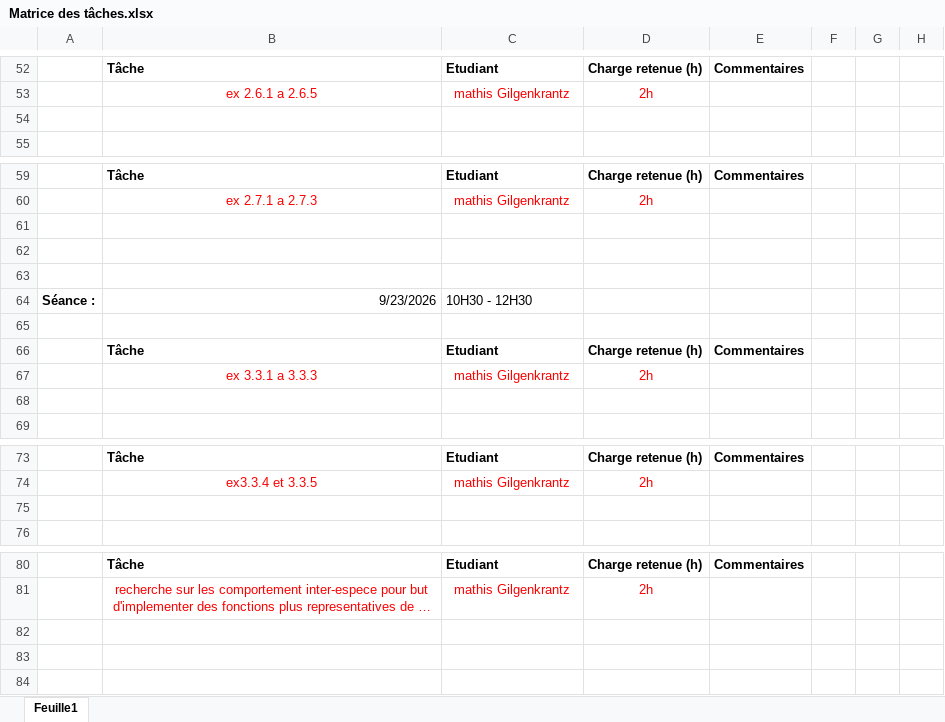
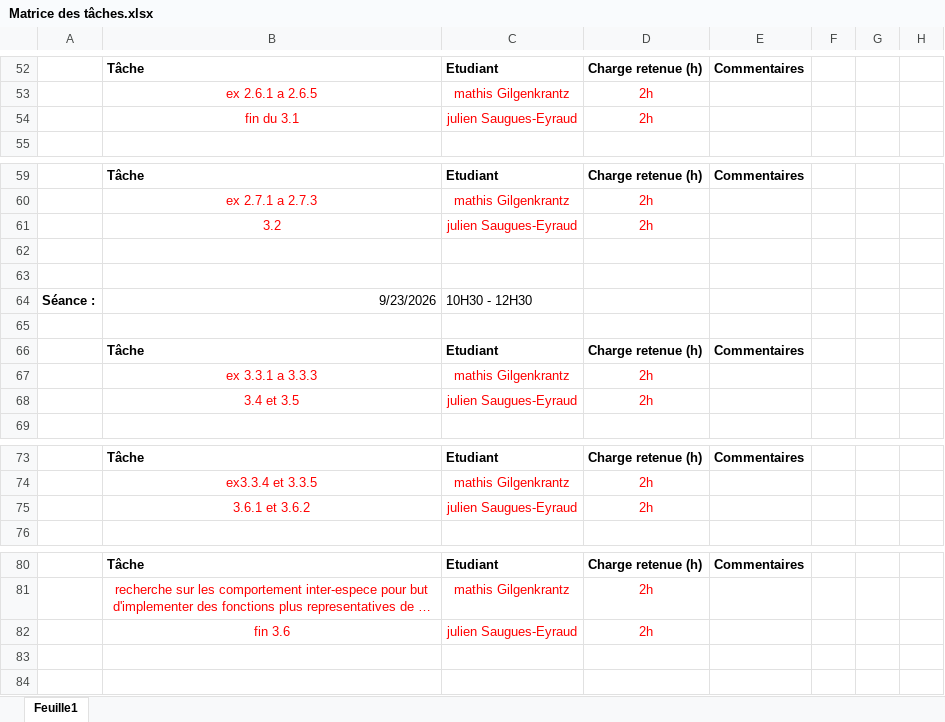
Before and after one commit to JulienSauguesEyraud/RTS, an Excel workbook: Matrice des tâches.xlsx, sheet Feuille1, drawn as a sheet; only a part is shown, gaps mark what is left out; long unchanged cells end in …; values as stored, in another font and other column widths than the file's, no borders; the diff covers the shown part only; the diff names each change by its address in the sheet, - before the commit and + after, or states it on an @@ line.

Commit message:
Update Matrice des tâches.xlsx

```diff
--- a/Matrice des tâches.xlsx (sheet Feuille1)
+++ b/Matrice des tâches.xlsx (sheet Feuille1)
-row 54: (empty)
+row 54:  | fin du 3.1 | julien Saugues-Eyraud | 2h
-row 61: (empty)
+row 61:  | 3.2 | julien Saugues-Eyraud | 2h
-row 68: (empty)
+row 68:  | 3.4 et 3.5 | julien Saugues-Eyraud | 2h
-row 75: (empty)
+row 75:  | 3.6.1 et 3.6.2 | julien Saugues-Eyraud | 2h
-row 82: (empty)
+row 82:  | fin 3.6 | julien Saugues-Eyraud | 2h
```
Also changed, not shown: 5 edited cells elsewhere in this sheet.
